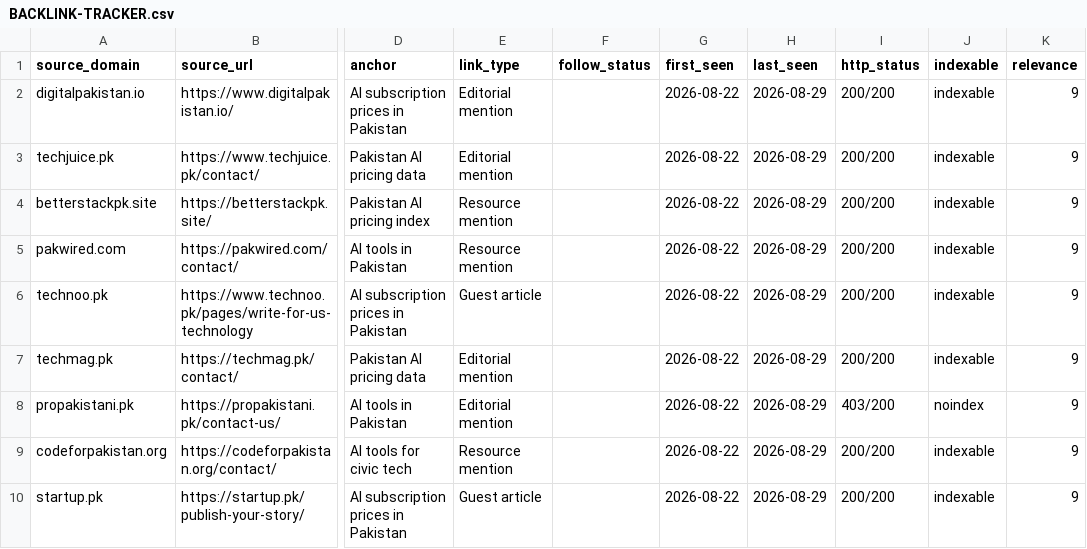
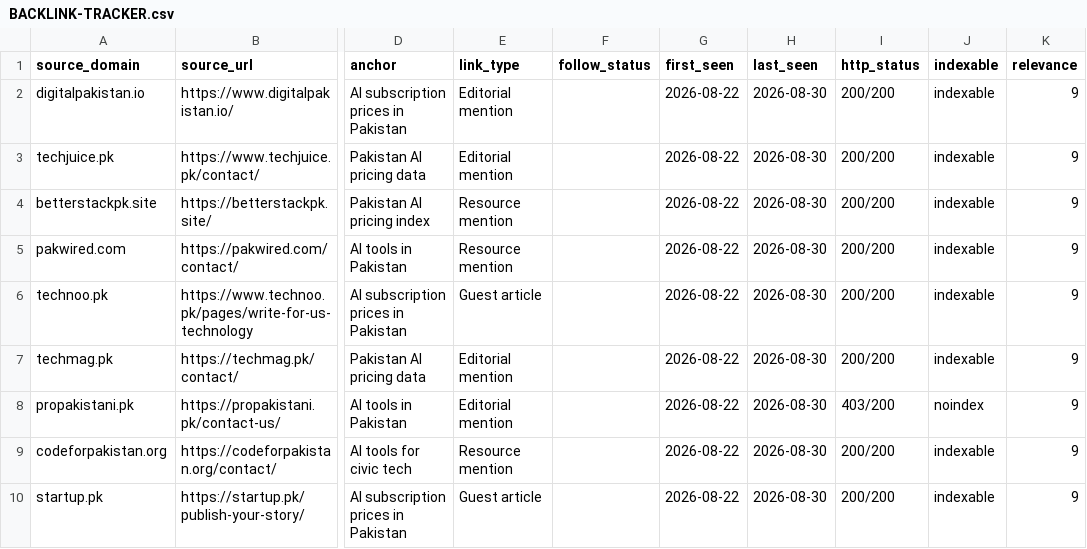
Before and after one commit to omiijutt120/ai-tools-pak, a CSV file: SEO/BACKLINK-TRACKER.csv, drawn as a sheet; only a part is shown, gaps mark what is left out; the diff names each change by its address in the sheet, - before the commit and + after, or states it on an @@ line.

Commit message:
Daily backlink pipeline: bounce check, verification, tracker update [2026-08-30]

```diff
--- a/SEO/BACKLINK-TRACKER.csv
+++ b/SEO/BACKLINK-TRACKER.csv
-H2:H10 (last_seen): 2026-08-29
+H2:H10 (last_seen): 2026-08-30
```
